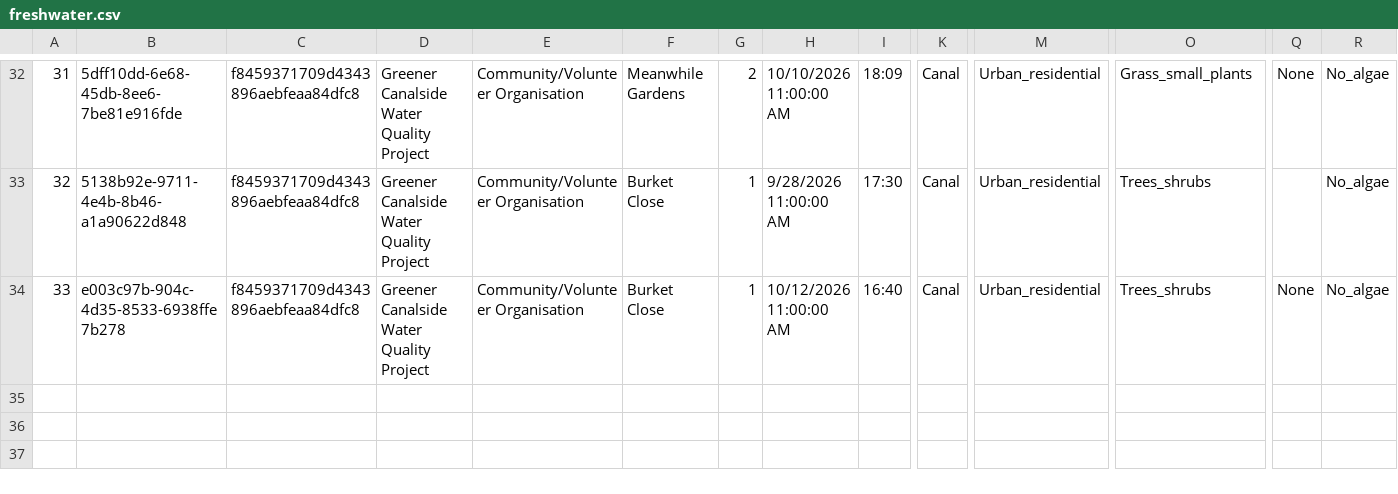
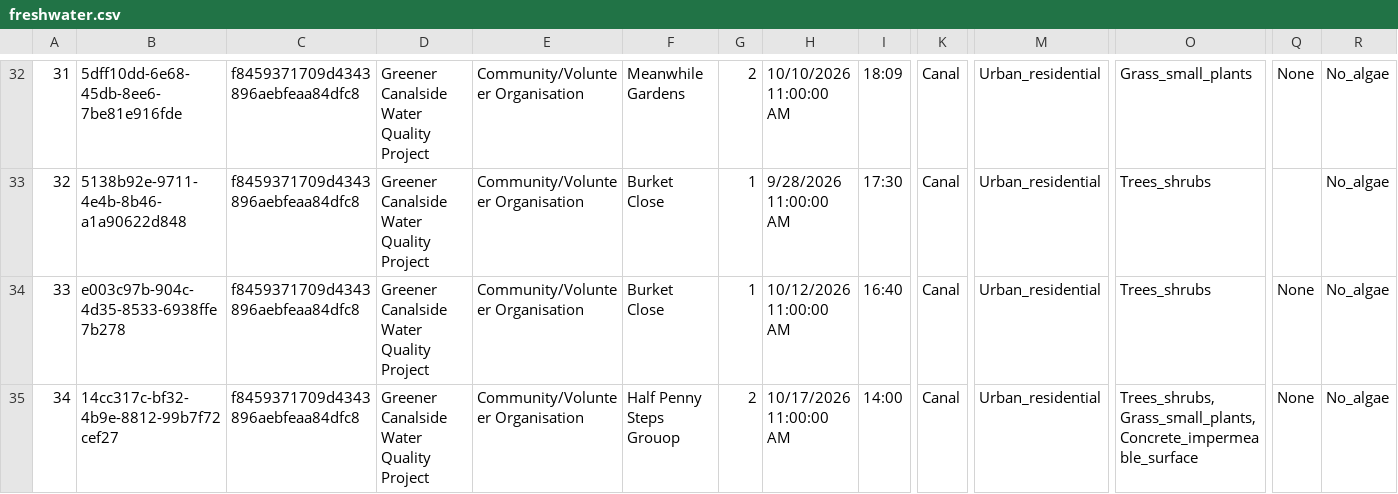
Before and after one commit to raylancashire/queens-park-canal-map, a CSV file: freshwater.csv, drawn as a sheet; only a part is shown, gaps mark what is left out; rows hold the shown columns only; the diff names each change by its address in the sheet, - before the commit and + after, or states it on an @@ line.

Commit message:
new survey data

```diff
--- a/freshwater.csv
+++ b/freshwater.csv
+row 35: 34 | 14cc317c-bf32-4b9e-8812-99b7f72cef27 | f8459371709d4343896aebfeaa84dfc8 | Greener Canalside Water Quality Project | Community/Volunteer Organisation | Half Penny Steps Grouop | 2 | 10/17/2026 11:00:00 AM | 14:00 | Canal | Urban_residential | Trees_shrubs,Grass_small_plants,Concrete_impermeable_surface | None | No_algae
```
Also changed, not shown: updates.csv, 2 other files.
